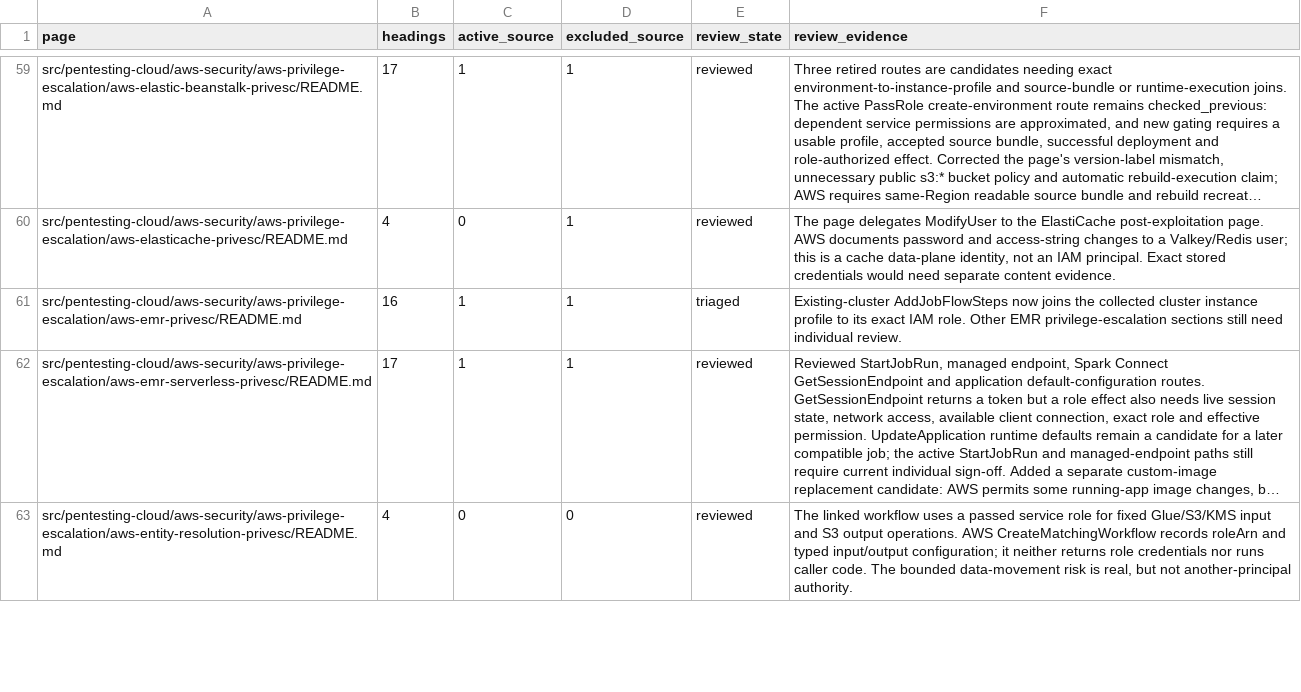
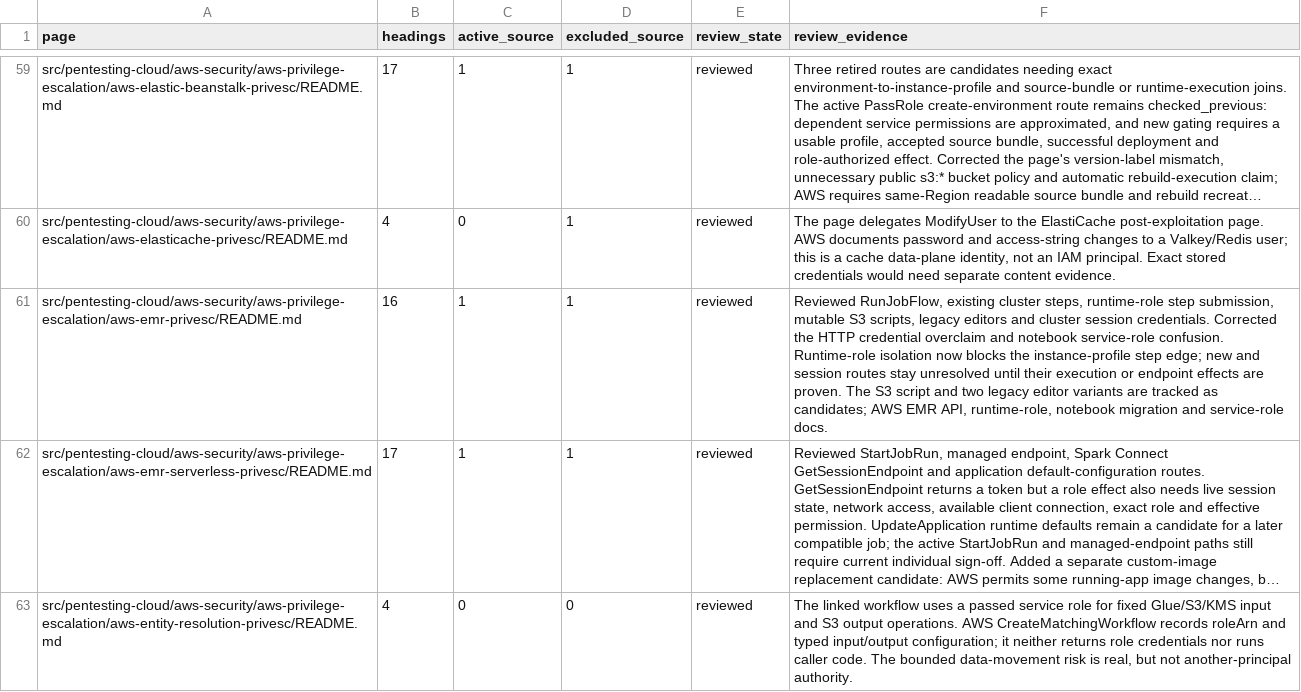
Before and after one commit to peass-ng/Blue-CloudPEASS, a TSV file: work_aws_privesc_review/page-status.tsv, drawn as a sheet; only a part is shown, gaps mark what is left out; long unchanged cells end in …; the diff names each change by its address in the sheet, - before the commit and + after, or states it on an @@ line.

```diff
--- a/work_aws_privesc_review/page-status.tsv
+++ b/work_aws_privesc_review/page-status.tsv
-E61 (review_state): triaged
+E61 (review_state): reviewed
-F61 (review_evidence): Existing-cluster AddJobFlowSteps now joins the collected cluster instance profile to its exact IAM role. Other EMR privilege-escalation sections still need individual review.
+F61 (review_evidence): Reviewed RunJobFlow, existing cluster steps, runtime-role step submission, mutable S3 scripts, legacy editors and cluster session credentials. Corrected the HTTP credential overclaim and notebook service-role confusion. Runtime-role isolation now blocks the instance-profile step edge; new and session routes stay unresolved until their execution or endpoint effects are proven. The S3 script and two legacy editor variants are tracked as candidates; AWS EMR API, runtime-role, notebook migration and service-role docs.
```
Also changed, not shown: work_aws_privesc_review/additional-technique-status.tsv, work_aws_privesc_review/technique-status.tsv, 12 other files.
